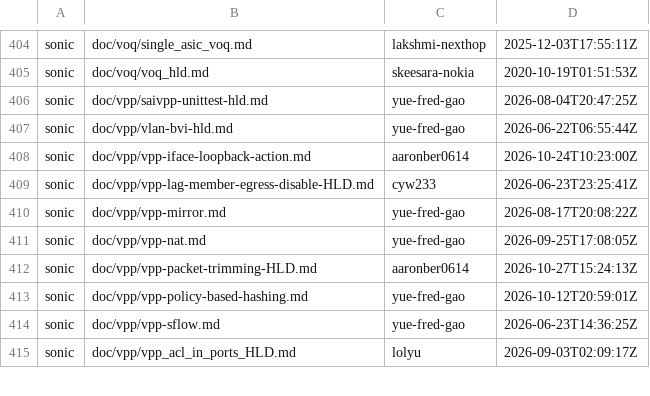
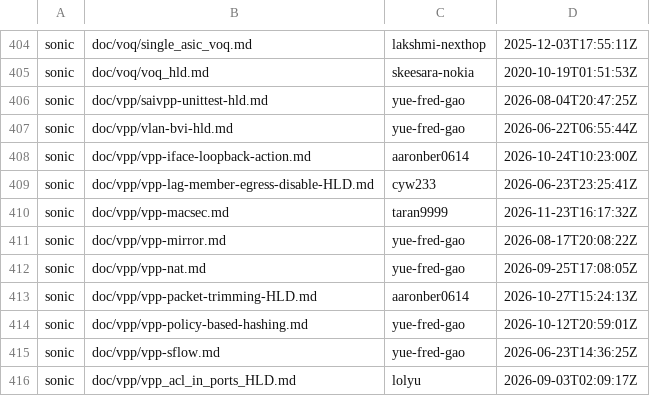
Before and after one commit to sonic-net/sonic-tsc, a CSV file: sii_hld/sonic_hld.csv, drawn as a sheet; only a part is shown, gaps mark what is left out.

Commit message:
[data] Update HLD related data. (#2500)

```diff
--- a/sii_hld/sonic_hld.csv
+++ b/sii_hld/sonic_hld.csv
@@ -409,2 +409,3 @@ sonic,doc/vpp/vpp-iface-loopback-action.md,aaronber0614,2026-10-24T10:23:00Z
 sonic,doc/vpp/vpp-lag-member-egress-disable-HLD.md,cyw233,2026-06-23T23:25:41Z
+sonic,doc/vpp/vpp-macsec.md,taran9999,2026-11-23T16:17:32Z
 sonic,doc/vpp/vpp-mirror.md,yue-fred-gao,2026-08-17T20:08:22Z
```
